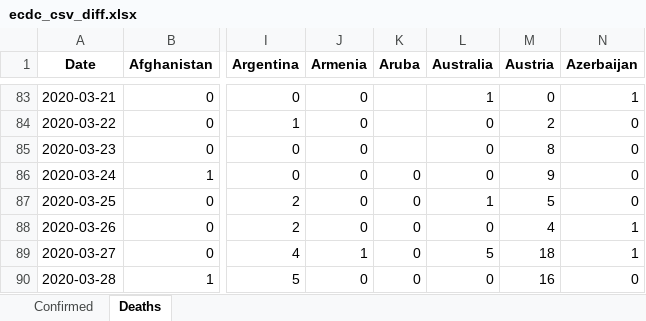
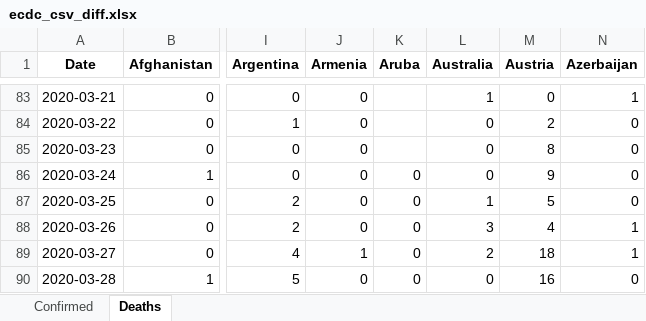
Before and after one commit to maisammusthafa/covid-19, an Excel workbook: ecdc-csv/data/ecdc_csv_diff.xlsx, sheet Deaths, drawn as a sheet; only a part is shown, gaps mark what is left out; values as stored, in another font and other column widths than the file's, no borders; the diff names each change by its address in the sheet, - before the commit and + after, or states it on an @@ line.

```diff
--- a/ecdc-csv/data/ecdc_csv_diff.xlsx (sheet Deaths)
+++ b/ecdc-csv/data/ecdc_csv_diff.xlsx (sheet Deaths)
-L88 (Australia): 0
+L88 (Australia): 3
-L89 (Australia): 5
+L89 (Australia): 2
```
Also changed, not shown: sheet Confirmed, ecdc-csv/data/ecdc_csv_total.xlsx, jhu-gis/data/jhu_gis_diff.xlsx, 5 other files.
